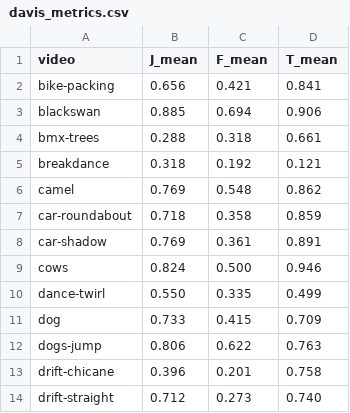
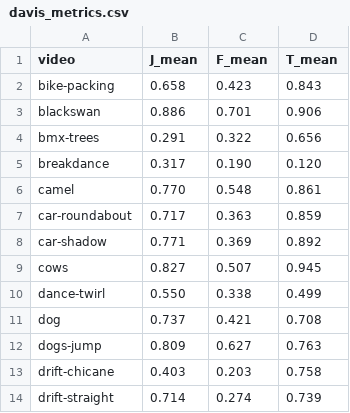
Before and after one commit to Psylocibe23/AGNNProject, a CSV file: results/davis_metrics.csv, drawn as a sheet; only a part is shown; the diff covers the shown part only.

```diff
--- a/results/davis_metrics.csv
+++ b/results/davis_metrics.csv
@@ -1,14 +1,14 @@
 video,J_mean,F_mean,T_mean
-bike-packing,0.656,0.421,0.841
-blackswan,0.885,0.694,0.906
-bmx-trees,0.288,0.318,0.661
-breakdance,0.318,0.192,0.121
-camel,0.769,0.548,0.862
-car-roundabout,0.718,0.358,0.859
-car-shadow,0.769,0.361,0.891
-cows,0.824,0.500,0.946
-dance-twirl,0.550,0.335,0.499
-dog,0.733,0.415,0.709
-dogs-jump,0.806,0.622,0.763
-drift-chicane,0.396,0.201,0.758
-drift-straight,0.712,0.273,0.740
+bike-packing,0.658,0.423,0.843
+blackswan,0.886,0.701,0.906
+bmx-trees,0.291,0.322,0.656
+breakdance,0.317,0.190,0.120
+camel,0.770,0.548,0.861
+car-roundabout,0.717,0.363,0.859
+car-shadow,0.771,0.369,0.892
+cows,0.827,0.507,0.945
+dance-twirl,0.550,0.338,0.499
+dog,0.737,0.421,0.708
+dogs-jump,0.809,0.627,0.763
+drift-chicane,0.403,0.203,0.758
+drift-straight,0.714,0.274,0.739
```
Also changed, not shown: 42 edited cells elsewhere in this file, 12 other files.
